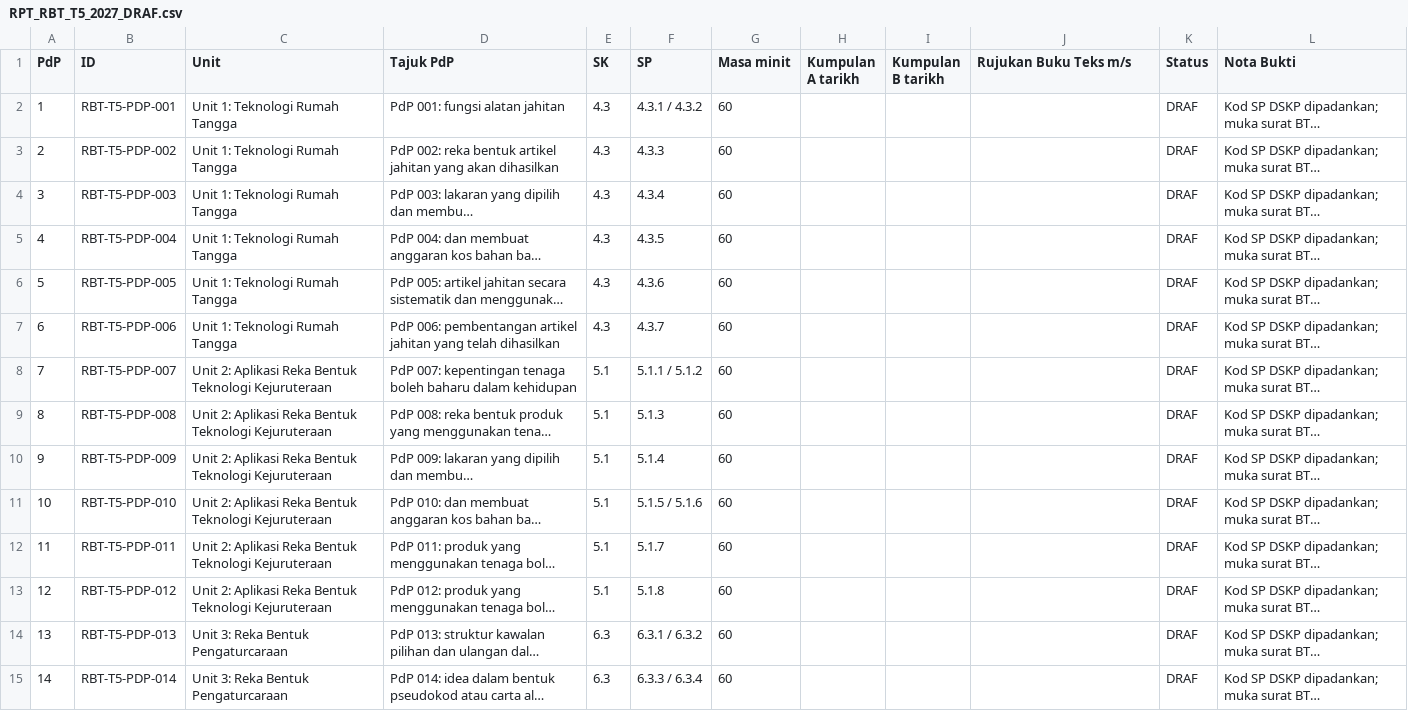
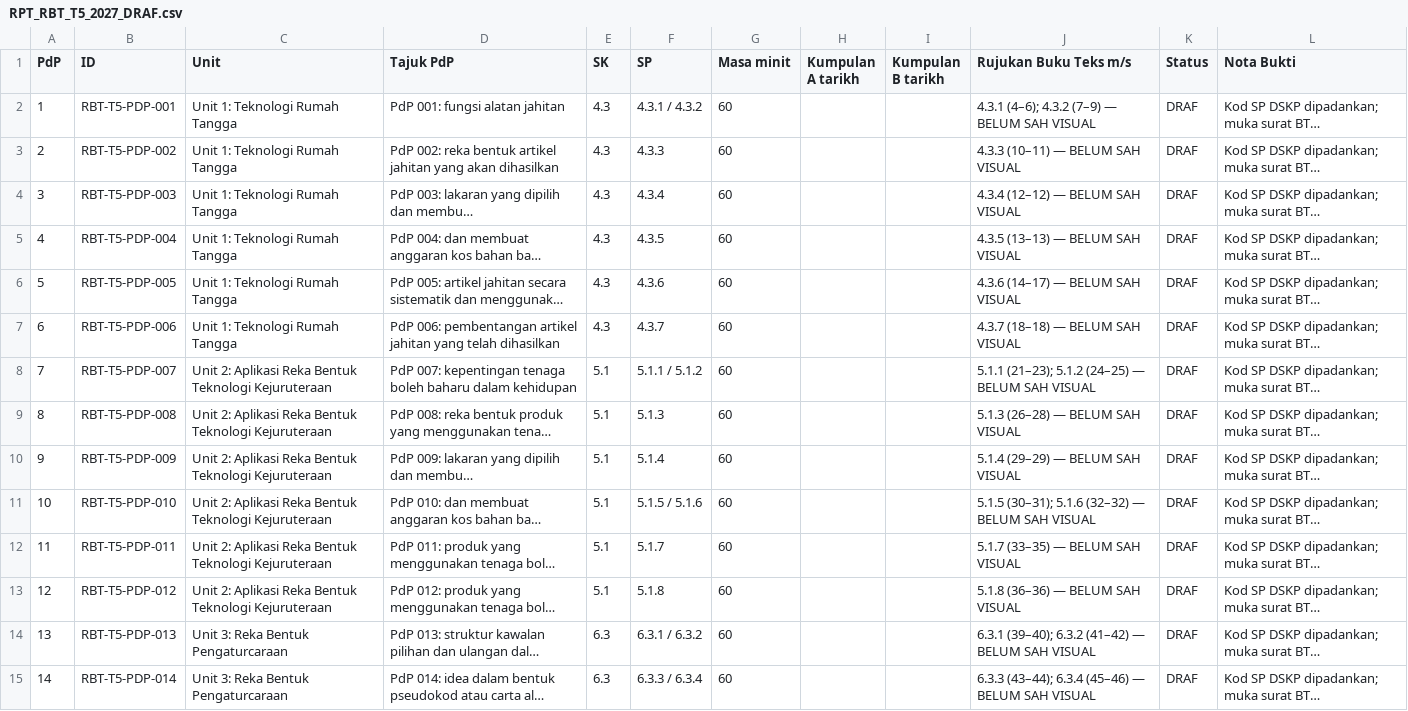
Before and after one commit to nurynayreen88/CikguLaju-AI, a CSV file: rpt_2027/rbt/RPT_RBT_T5_2027_DRAF.csv, drawn as a sheet; only a part is shown; long unchanged cells end in …; the diff covers the shown part only; the diff names each change by its address in the sheet, - before the commit and + after, or states it on an @@ line.

Commit message:
RBT Y5: add clearly flagged candidate textbook references to draft RPT

```diff
--- a/rpt_2027/rbt/RPT_RBT_T5_2027_DRAF.csv
+++ b/rpt_2027/rbt/RPT_RBT_T5_2027_DRAF.csv
-J2 (Rujukan Buku Teks m/s): (empty)
+J2 (Rujukan Buku Teks m/s): 4.3.1 (4–6); 4.3.2 (7–9) — BELUM SAH VISUAL
-J3 (Rujukan Buku Teks m/s): (empty)
+J3 (Rujukan Buku Teks m/s): 4.3.3 (10–11) — BELUM SAH VISUAL
-J4 (Rujukan Buku Teks m/s): (empty)
+J4 (Rujukan Buku Teks m/s): 4.3.4 (12–12) — BELUM SAH VISUAL
-J5 (Rujukan Buku Teks m/s): (empty)
+J5 (Rujukan Buku Teks m/s): 4.3.5 (13–13) — BELUM SAH VISUAL
-J6 (Rujukan Buku Teks m/s): (empty)
+J6 (Rujukan Buku Teks m/s): 4.3.6 (14–17) — BELUM SAH VISUAL
-J7 (Rujukan Buku Teks m/s): (empty)
+J7 (Rujukan Buku Teks m/s): 4.3.7 (18–18) — BELUM SAH VISUAL
-J8 (Rujukan Buku Teks m/s): (empty)
+J8 (Rujukan Buku Teks m/s): 5.1.1 (21–23); 5.1.2 (24–25) — BELUM SAH VISUAL
-J9 (Rujukan Buku Teks m/s): (empty)
+J9 (Rujukan Buku Teks m/s): 5.1.3 (26–28) — BELUM SAH VISUAL
-J10 (Rujukan Buku Teks m/s): (empty)
+J10 (Rujukan Buku Teks m/s): 5.1.4 (29–29) — BELUM SAH VISUAL
-J11 (Rujukan Buku Teks m/s): (empty)
+J11 (Rujukan Buku Teks m/s): 5.1.5 (30–31); 5.1.6 (32–32) — BELUM SAH VISUAL
-J12 (Rujukan Buku Teks m/s): (empty)
+J12 (Rujukan Buku Teks m/s): 5.1.7 (33–35) — BELUM SAH VISUAL
-J13 (Rujukan Buku Teks m/s): (empty)
+J13 (Rujukan Buku Teks m/s): 5.1.8 (36–36) — BELUM SAH VISUAL
-J14 (Rujukan Buku Teks m/s): (empty)
+J14 (Rujukan Buku Teks m/s): 6.3.1 (39–40); 6.3.2 (41–42) — BELUM SAH VISUAL
-J15 (Rujukan Buku Teks m/s): (empty)
+J15 (Rujukan Buku Teks m/s): 6.3.3 (43–44); 6.3.4 (45–46) — BELUM SAH VISUAL
```
Also changed, not shown: 18 edited cells elsewhere in this file.
